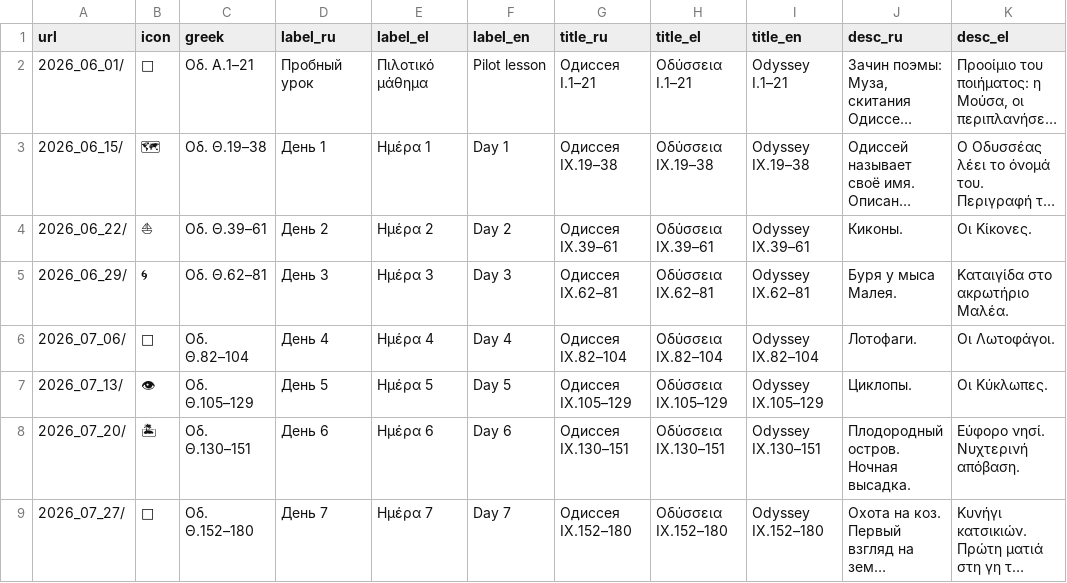
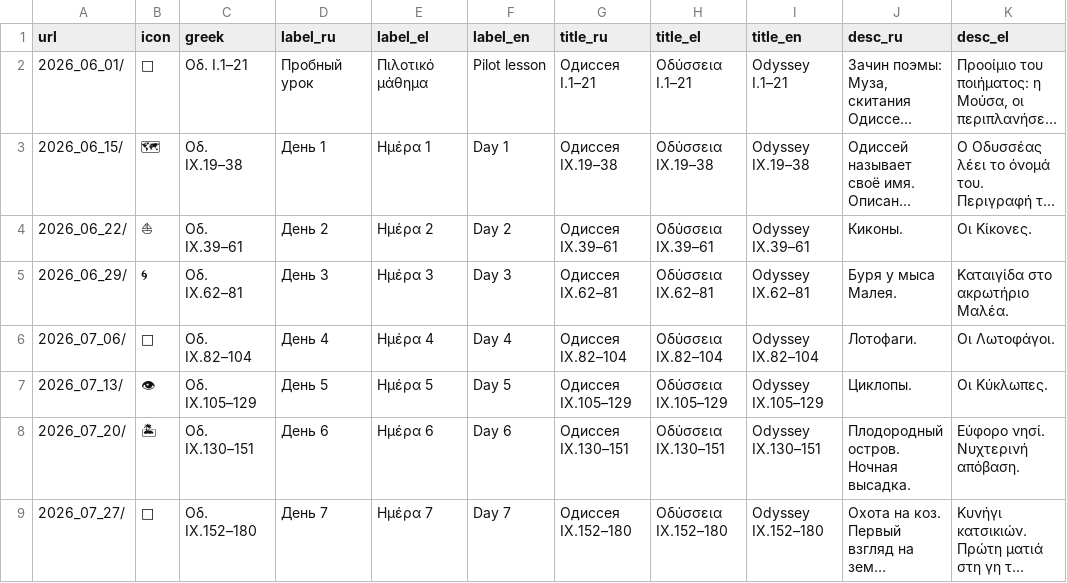
Before and after one commit to EEE-project/created_with_eee, a TSV file: ancient_greek/odyssey/index.tsv, drawn as a sheet; only a part is shown; long unchanged cells end in …; the diff names each change by its address in the sheet, - before the commit and + after, or states it on an @@ line.

Commit message:
odyssey: use Roman numerals for book number in greek label column

```diff
--- a/ancient_greek/odyssey/index.tsv
+++ b/ancient_greek/odyssey/index.tsv
-C2 (greek): Οδ. Α.1–21
+C2 (greek): Οδ. I.1–21
-C3 (greek): Οδ. Θ.19–38
+C3 (greek): Οδ. IX.19–38
-C4 (greek): Οδ. Θ.39–61
+C4 (greek): Οδ. IX.39–61
-C5 (greek): Οδ. Θ.62–81
+C5 (greek): Οδ. IX.62–81
-C6 (greek): Οδ. Θ.82–104
+C6 (greek): Οδ. IX.82–104
-C7 (greek): Οδ. Θ.105–129
+C7 (greek): Οδ. IX.105–129
-C8 (greek): Οδ. Θ.130–151
+C8 (greek): Οδ. IX.130–151
-C9 (greek): Οδ. Θ.152–180
+C9 (greek): Οδ. IX.152–180
```
